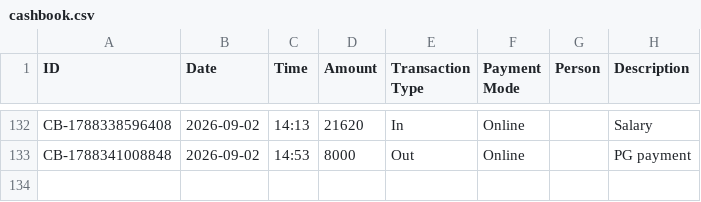
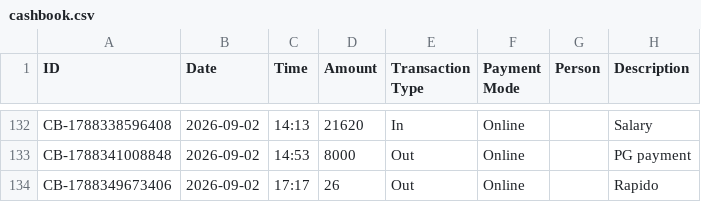
Before and after one commit to Jenil3797/personal-dashboard, a CSV file: cashbook.csv, drawn as a sheet; only a part is shown, gaps mark what is left out; the diff names each change by its address in the sheet, - before the commit and + after, or states it on an @@ line.

Commit message:
Add cashbook entry

```diff
--- a/cashbook.csv
+++ b/cashbook.csv
+row 134: CB-1788349673406 | 2026-09-02 | 17:17 | 26 | Out | Online |  | Rapido
```
